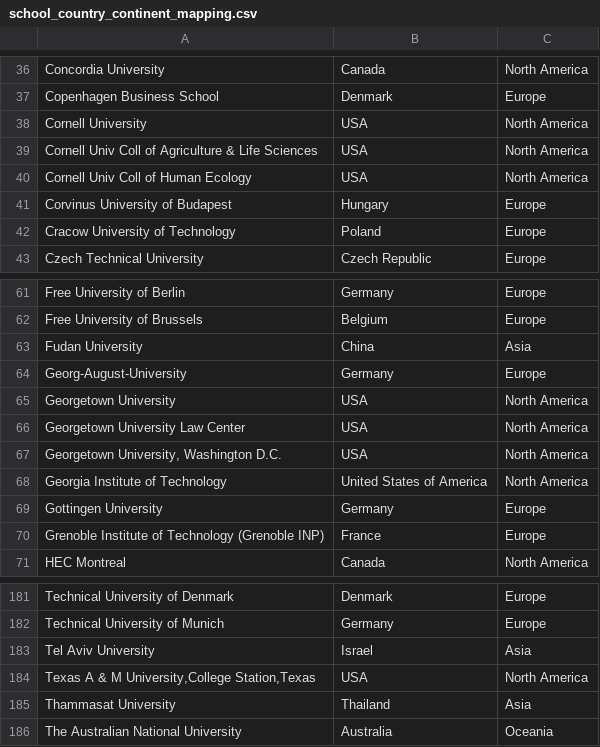
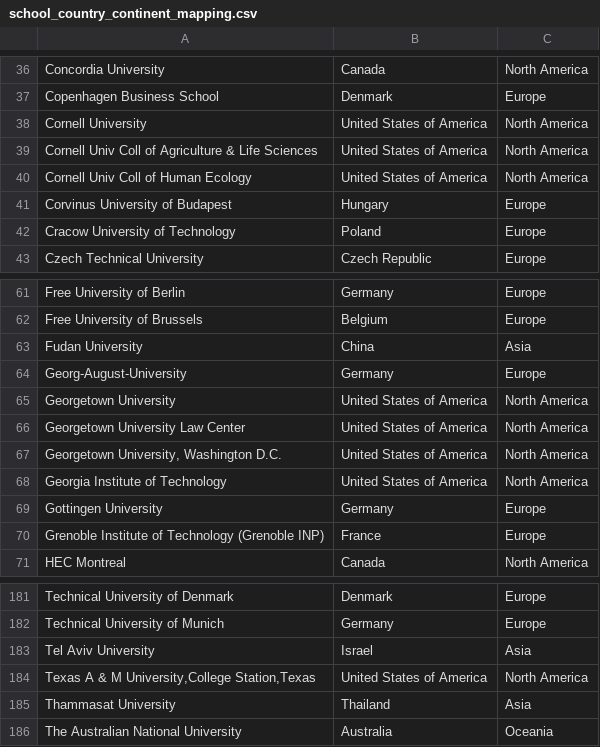
Before and after one commit to yzhilong/SEPickerV2, a CSV file: data/school_country_continent_mapping.csv, drawn as a sheet; only a part is shown, gaps mark what is left out.

Commit message:
Added functionality to data cleaner and cleaned up algorithm notebook

```diff
--- a/data/school_country_continent_mapping.csv
+++ b/data/school_country_continent_mapping.csv
@@ -37,5 +37,5 @@ Concordia University,Canada,North America
 Copenhagen Business School,Denmark,Europe
-Cornell University,USA,North America
-Cornell Univ Coll of Agriculture & Life Sciences,USA,North America
-Cornell Univ Coll of Human Ecology,USA,North America
+Cornell University,United States of America,North America
+Cornell Univ Coll of Agriculture & Life Sciences,United States of America,North America
+Cornell Univ Coll of Human Ecology,United States of America,North America
 Corvinus University of Budapest,Hungary,Europe
@@ -64,5 +64,5 @@ Fudan University,China,Asia
 Georg-August-University,Germany,Europe
-Georgetown University,USA,North America
-Georgetown University Law Center,USA,North America
-"Georgetown University, Washington D.C.",USA,North America
+Georgetown University,United States of America,North America
+Georgetown University Law Center,United States of America,North America
+"Georgetown University, Washington D.C.",United States of America,North America
 Georgia Institute of Technology,United States of America,North America
@@ -183,3 +183,3 @@ Technical University of Munich,Germany,Europe
 Tel Aviv University,Israel,Asia
-"Texas A & M University,College Station,Texas",USA,North America
+"Texas A & M University,College Station,Texas",United States of America,North America
 Thammasat University,Thailand,Asia
```
Also changed, not shown: 8 other files.
